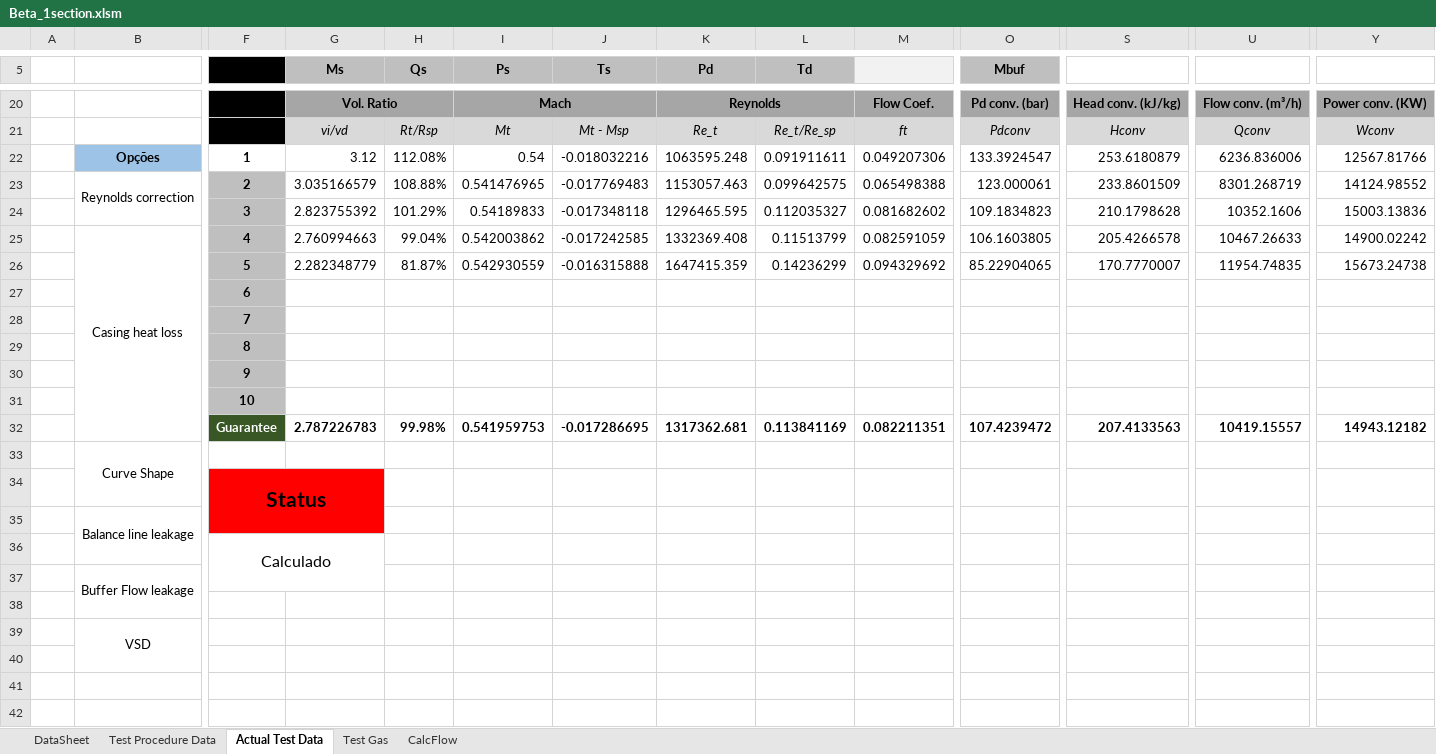
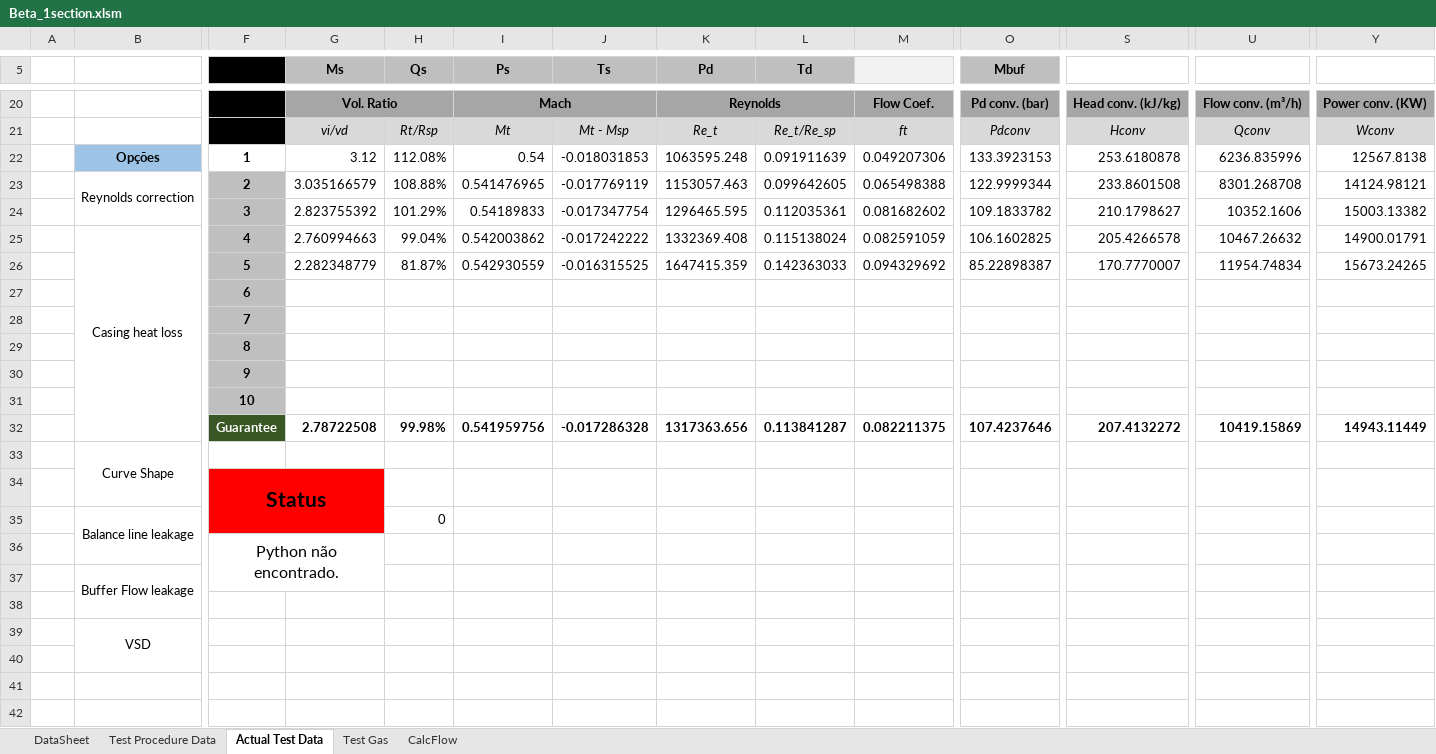
Before and after one commit to petrobras/ccp, an Excel workbook: scripts/Beta/Beta_1section.xlsm, sheet Actual Test Data, drawn as a sheet; only a part is shown, gaps mark what is left out; values as stored, in another font and other column widths than the file's, no borders; charts and pictures and conditional formats not drawn; removed rows and columns are numbered as before the commit, all else as after; rows hold the shown columns only; the diff names each change by its address in the sheet, - before the commit and + after, or states it on an @@ line.

Commit message:
Add check to see if python is available

```diff
--- a/scripts/Beta/Beta_1section.xlsm (sheet Actual Test Data)
+++ b/scripts/Beta/Beta_1section.xlsm (sheet Actual Test Data)
-J22 (Ts): -0.018032216
+J22 (Ts): -0.018031853
-L22 (Td): 0.091911611
+L22 (Td): 0.091911639
-O22 (Mbuf): 133.3924547
+O22 (Mbuf): 133.3923153
-S22: 253.6180879
+S22: 253.6180878
-U22: 6236.836006
+U22: 6236.835996
-Y22: 12567.81766
+Y22: 12567.8138
-J23 (Ts): -0.017769483
+J23 (Ts): -0.017769119
-L23 (Td): 0.099642575
+L23 (Td): 0.099642605
-O23 (Mbuf): 123.000061
+O23 (Mbuf): 122.9999344
-S23: 233.8601509
+S23: 233.8601508
-U23: 8301.268719
+U23: 8301.268708
-Y23: 14124.98552
+Y23: 14124.98121
-J24 (Ts): -0.017348118
+J24 (Ts): -0.017347754
-L24 (Td): 0.112035327
+L24 (Td): 0.112035361
-O24 (Mbuf): 109.1834823
+O24 (Mbuf): 109.1833782
-S24: 210.1798628
+S24: 210.1798627
-Y24: 15003.13836
+Y24: 15003.13382
-J25 (Ts): -0.017242585
+J25 (Ts): -0.017242222
-L25 (Td): 0.11513799
+L25 (Td): 0.115138024
-O25 (Mbuf): 106.1603805
+O25 (Mbuf): 106.1602825
-U25: 10467.26633
+U25: 10467.26632
-Y25: 14900.02242
+Y25: 14900.01791
-J26 (Ts): -0.016315888
+J26 (Ts): -0.016315525
-L26 (Td): 0.14236299
+L26 (Td): 0.142363033
-O26 (Mbuf): 85.22904065
+O26 (Mbuf): 85.22898387
-U26: 11954.74835
+U26: 11954.74834
-Y26: 15673.24738
+Y26: 15673.24265
-row 32:  |  | Guarantee | 2.787226783 | 99.98% | 0.541959753 | -0.017286695 | 1317362.681 | 0.113841169 | 0.082211351 | 107.4239472 | 207.4133563 | 10419.15557 | 14943.12182
+row 32:  |  | Guarantee | 2.78722508 | 99.98% | 0.541959756 | -0.017286328 | 1317363.656 | 0.113841287 | 0.082211375 | 107.4237646 | 207.4132272 | 10419.15869 | 14943.11449
-H35 (Qs): (empty)
+H35 (Qs): 0
-F36: Calculado
+F36: Python não encontrado.
```
Also changed, not shown: sheet DataSheet, charts or pictures.
